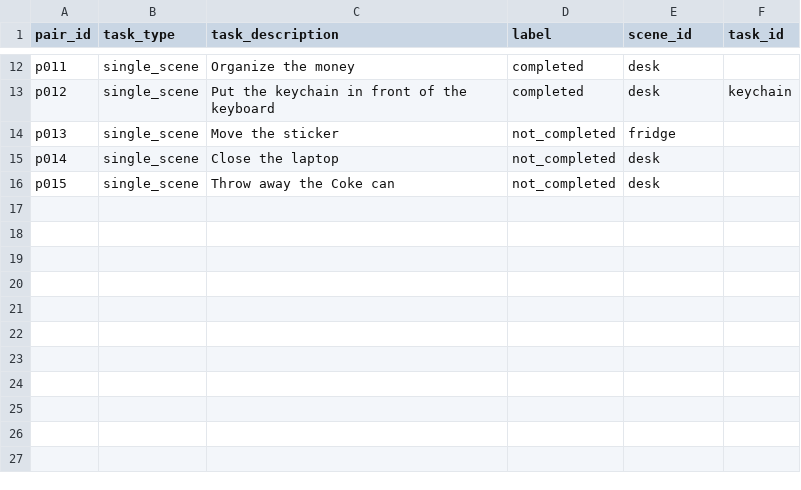
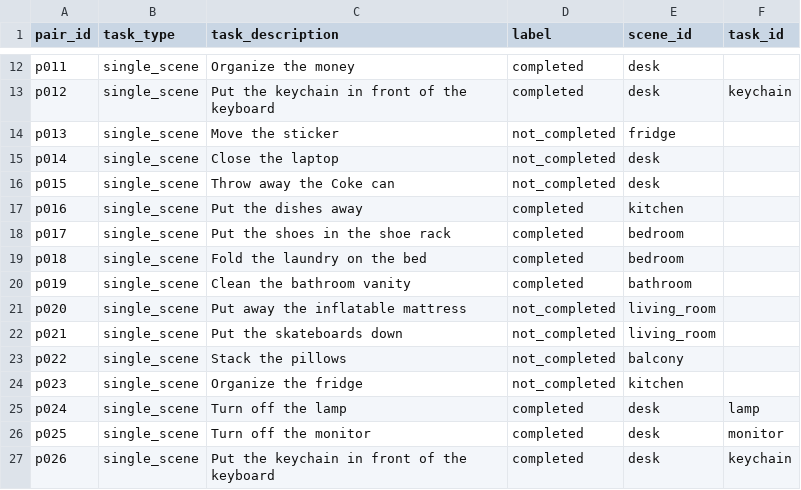
Before and after one commit to sid8285/BORD, a CSV file: data/pairs.csv, drawn as a sheet; only a part is shown, gaps mark what is left out; the diff names each change by its address in the sheet, - before the commit and + after, or states it on an @@ line.

Commit message:
Add the Checkpoint 3 dataset and evaluation runs

```diff
--- a/data/pairs.csv
+++ b/data/pairs.csv
+row 17: p016 | single_scene | Put the dishes away | completed | kitchen
+row 18: p017 | single_scene | Put the shoes in the shoe rack | completed | bedroom
+row 19: p018 | single_scene | Fold the laundry on the bed | completed | bedroom
+row 20: p019 | single_scene | Clean the bathroom vanity | completed | bathroom
+row 21: p020 | single_scene | Put away the inflatable mattress | not_completed | living_room
+row 22: p021 | single_scene | Put the skateboards down | not_completed | living_room
+row 23: p022 | single_scene | Stack the pillows | not_completed | balcony
+row 24: p023 | single_scene | Organize the fridge | not_completed | kitchen
+row 25: p024 | single_scene | Turn off the lamp | completed | desk | lamp
+row 26: p025 | single_scene | Turn off the monitor | completed | desk | monitor
+row 27: p026 | single_scene | Put the keychain in front of the keyboard | completed | desk | keychain
```
Also changed, not shown: 35 other files.
